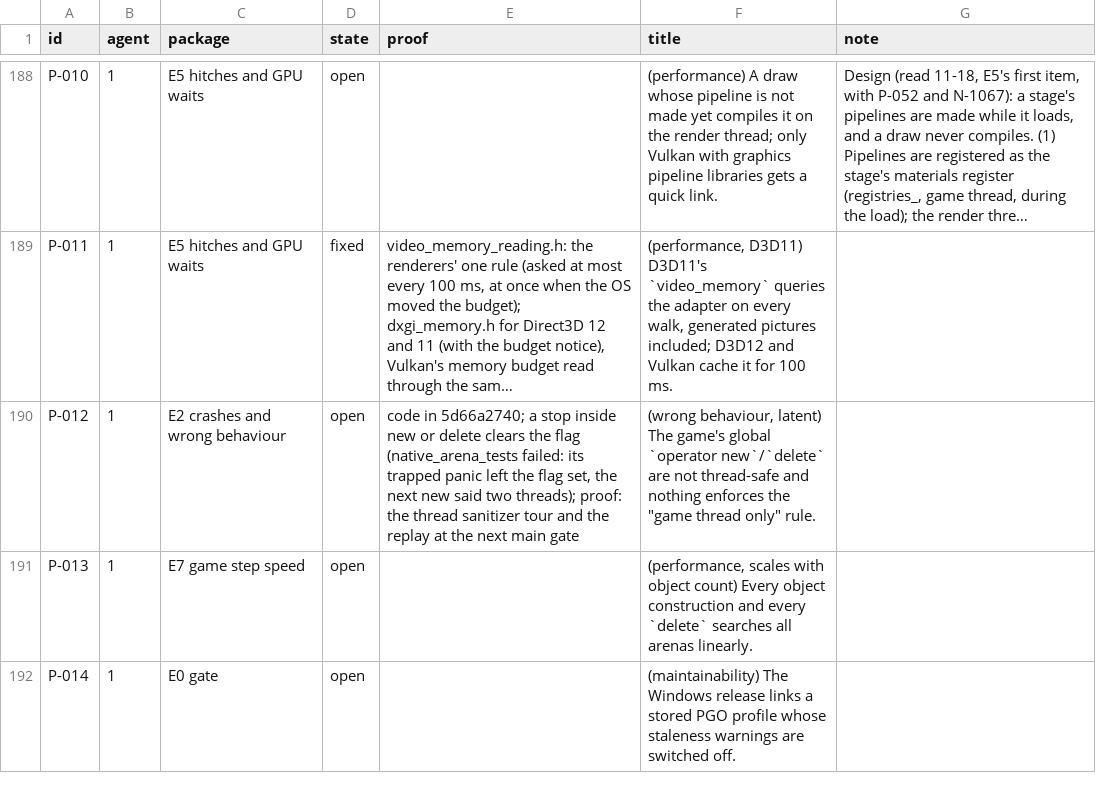
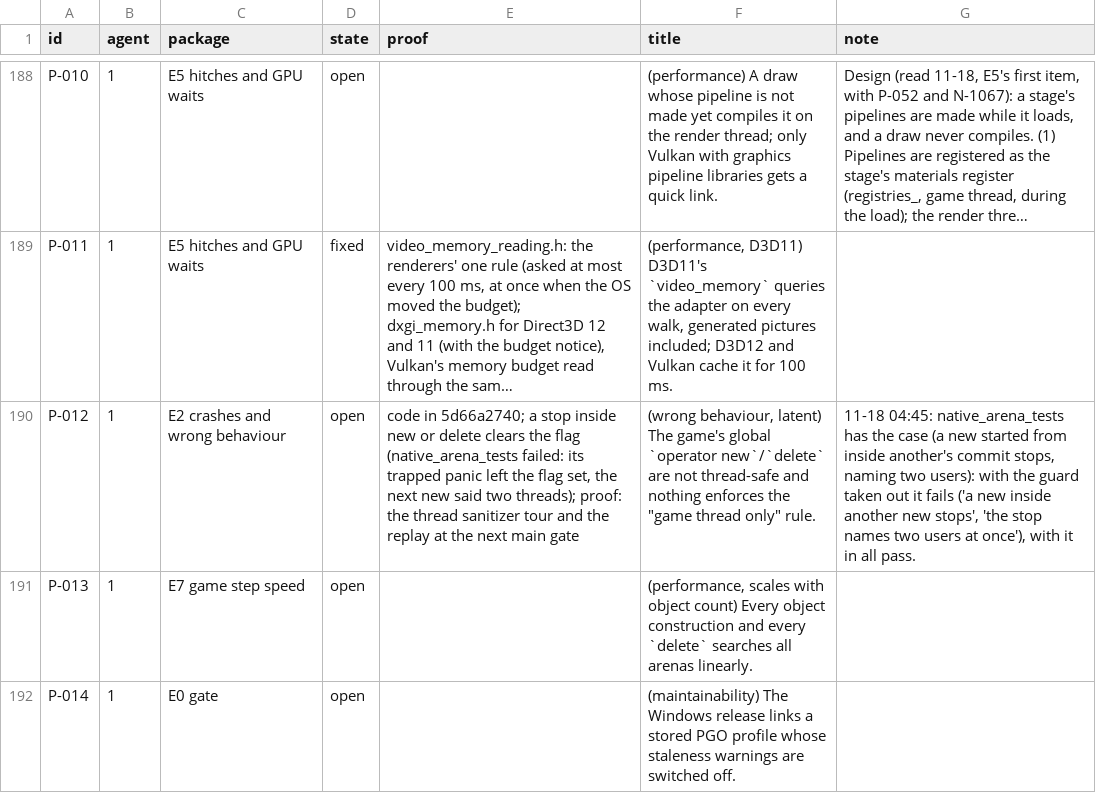
Before and after one commit to keepvaibin/nebula, a TSV file: docs/plan/ledger.tsv, drawn as a sheet; only a part is shown, gaps mark what is left out; long unchanged cells end in …; the diff names each change by its address in the sheet, - before the commit and + after, or states it on an @@ line.

Commit message:
Arena test: two users of the game's memory at once (P-012)
native_arena_tests starts a new from inside another new's commit (the test
host's arena_test_on_commit) and expects the stop that names two users.
With the guard in NebulaArena.cpp taken out it fails (a new inside another
new stops; the stop names two users at once); with it in all pass.

```diff
--- a/docs/plan/ledger.tsv
+++ b/docs/plan/ledger.tsv
-G190 (note): (empty)
+G190 (note): 11-18 04:45: native_arena_tests has the case (a new started from inside another's commit stops, naming two users): with the guard taken out it fails ('a new inside another new stops', 'the stop names two users at once'), with it in all pass.
```
Also changed, not shown: 2 other files.
